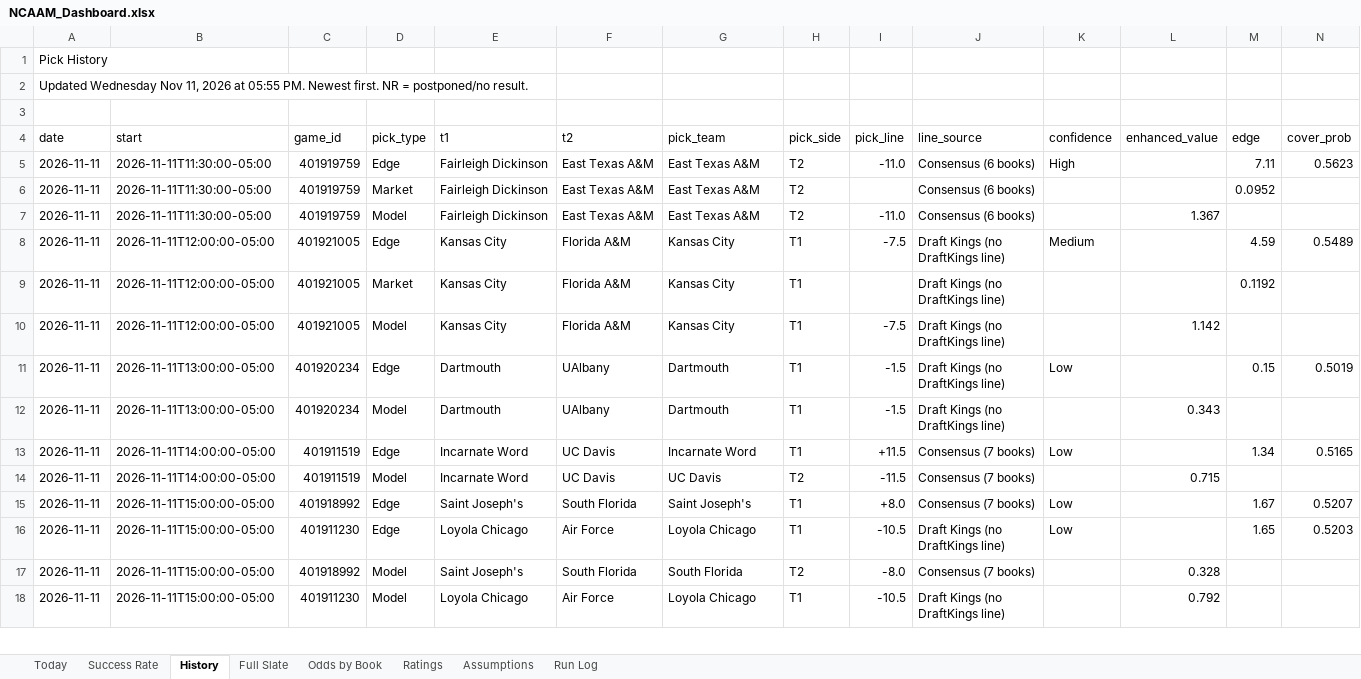
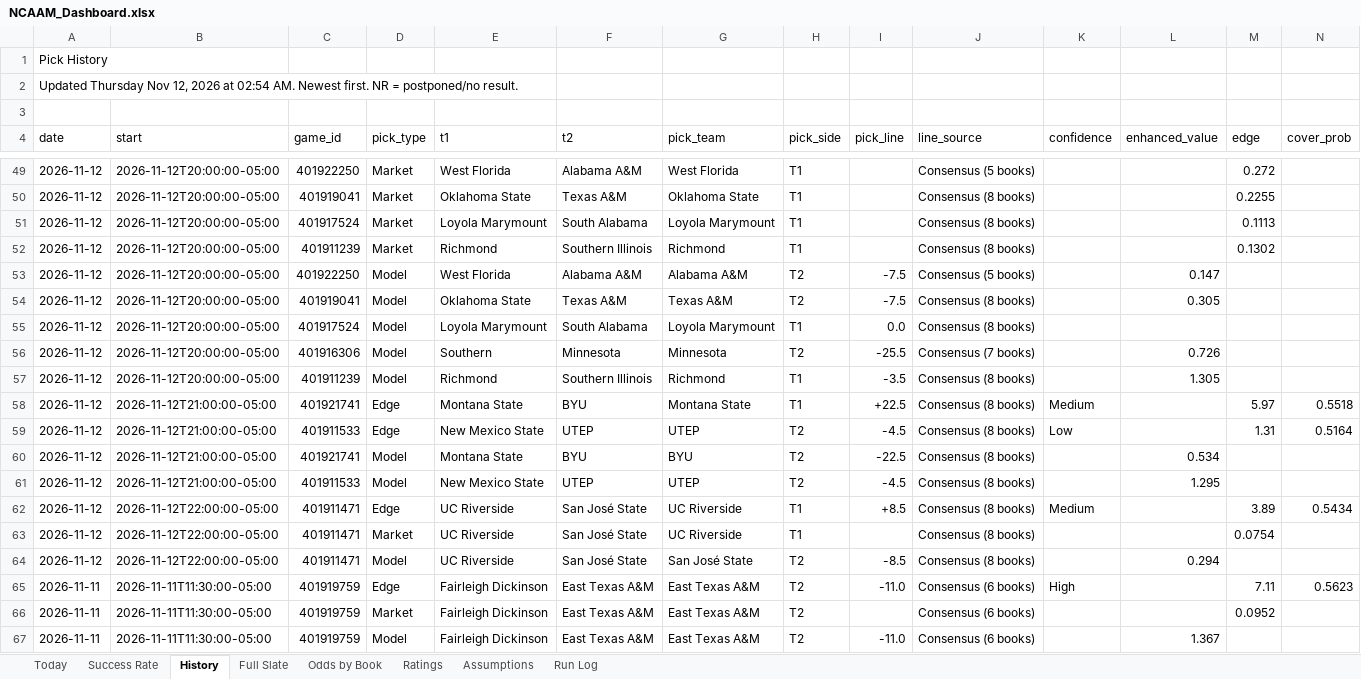
Before and after one commit to coltenmorris/ncaam-model, an Excel workbook: docs/NCAAM_Dashboard.xlsx, sheet History, drawn as a sheet; only a part is shown, gaps mark what is left out; the shorter side is filled out with more unchanged rows; values as stored, in another font and other column widths than the file's, no cell formats; rows hold the shown columns only; the diff covers the shown part only; the diff names each change by its address in the sheet, - before the commit and + after, or states it on an @@ line.

```diff
--- a/docs/NCAAM_Dashboard.xlsx (sheet History)
+++ b/docs/NCAAM_Dashboard.xlsx (sheet History)
-A2 (date): Updated Wednesday Nov 11, 2026 at 05:55 PM. Newest first.…
+A2 (date): Updated Thursday Nov 12, 2026 at 02:54 AM. Newest first.…
+row 49: 2026-11-12 | 2026-11-12T20:00:00-05:00 | 401922250 | Market | West Florida | Alabama A&M | West Florida | T1 |  | Consensus (5 books) |  |  | 0.272
+row 50: 2026-11-12 | 2026-11-12T20:00:00-05:00 | 401919041 | Market | Oklahoma State | Texas A&M | Oklahoma State | T1 |  | Consensus (8 books) |  |  | 0.2255
+row 51: 2026-11-12 | 2026-11-12T20:00:00-05:00 | 401917524 | Market | Loyola Marymount | South Alabama | Loyola Marymount | T1 |  | Consensus (8 books) |  |  | 0.1113
+row 52: 2026-11-12 | 2026-11-12T20:00:00-05:00 | 401911239 | Market | Richmond | Southern Illinois | Richmond | T1 |  | Consensus (8 books) |  |  | 0.1302
+row 53: 2026-11-12 | 2026-11-12T20:00:00-05:00 | 401922250 | Model | West Florida | Alabama A&M | Alabama A&M | T2 | -7.5 | Consensus (5 books) |  | 0.147
+row 54: 2026-11-12 | 2026-11-12T20:00:00-05:00 | 401919041 | Model | Oklahoma State | Texas A&M | Texas A&M | T2 | -7.5 | Consensus (8 books) |  | 0.305
+row 55: 2026-11-12 | 2026-11-12T20:00:00-05:00 | 401917524 | Model | Loyola Marymount | South Alabama | Loyola Marymount | T1 | 0.0 | Consensus (8 books)
+row 56: 2026-11-12 | 2026-11-12T20:00:00-05:00 | 401916306 | Model | Southern | Minnesota | Minnesota | T2 | -25.5 | Consensus (7 books) |  | 0.726
+row 57: 2026-11-12 | 2026-11-12T20:00:00-05:00 | 401911239 | Model | Richmond | Southern Illinois | Richmond | T1 | -3.5 | Consensus (8 books) |  | 1.305
+row 58: 2026-11-12 | 2026-11-12T21:00:00-05:00 | 401921741 | Edge | Montana State | BYU | Montana State | T1 | +22.5 | Consensus (8 books) | Medium |  | 5.97 | 0.5518
+row 59: 2026-11-12 | 2026-11-12T21:00:00-05:00 | 401911533 | Edge | New Mexico State | UTEP | UTEP | T2 | -4.5 | Consensus (8 books) | Low |  | 1.31 | 0.5164
+row 60: 2026-11-12 | 2026-11-12T21:00:00-05:00 | 401921741 | Model | Montana State | BYU | BYU | T2 | -22.5 | Consensus (8 books) |  | 0.534
+row 61: 2026-11-12 | 2026-11-12T21:00:00-05:00 | 401911533 | Model | New Mexico State | UTEP | UTEP | T2 | -4.5 | Consensus (8 books) |  | 1.295
+row 62: 2026-11-12 | 2026-11-12T22:00:00-05:00 | 401911471 | Edge | UC Riverside | San José State | UC Riverside | T1 | +8.5 | Consensus (8 books) | Medium |  | 3.89 | 0.5434
+row 63: 2026-11-12 | 2026-11-12T22:00:00-05:00 | 401911471 | Market | UC Riverside | San José State | UC Riverside | T1 |  | Consensus (8 books) |  |  | 0.0754
+row 64: 2026-11-12 | 2026-11-12T22:00:00-05:00 | 401911471 | Model | UC Riverside | San José State | San José State | T2 | -8.5 | Consensus (8 books) |  | 0.294
```
Also changed, not shown: 44 added rows and 462 edited cells elsewhere in this sheet, sheet Full Slate, sheet Odds by Book, sheet Ratings, sheet Today, sheet Success Rate, sheet Run Log, cell formats, 8 other files.
